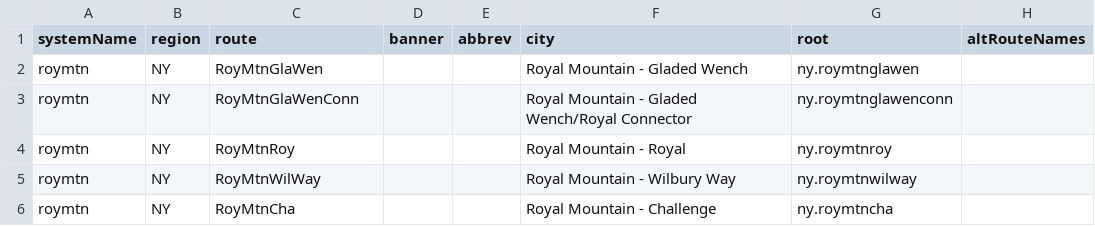
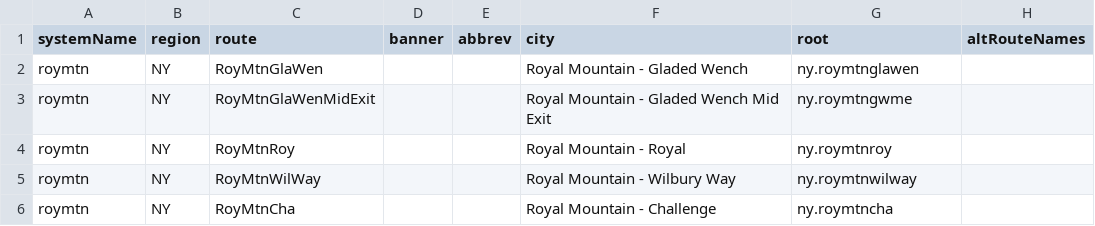
Before and after one commit to TravelMapping/SkiData, a CSV file: ski_data/_systems/roymtn.csv, drawn as a sheet; only a part is shown.

Commit message:
Royal fixes.

```diff
--- a/ski_data/_systems/roymtn.csv
+++ b/ski_data/_systems/roymtn.csv
@@ -2,3 +2,3 @@ systemName;region;route;banner;abbrev;city;root;altRouteNames
 roymtn;NY;RoyMtnGlaWen;;;Royal Mountain - Gladed Wench;ny.roymtnglawen;
-roymtn;NY;RoyMtnGlaWenConn;;;Royal Mountain - Gladed Wench/Royal Connector;ny.roymtnglawenconn;
+roymtn;NY;RoyMtnGlaWenMidExit;;;Royal Mountain - Gladed Wench Mid Exit;ny.roymtngwme;
 roymtn;NY;RoyMtnRoy;;;Royal Mountain - Royal;ny.roymtnroy;
```
Also changed, not shown: ski_data/_systems/roymtn_con.csv, 1 other file.
